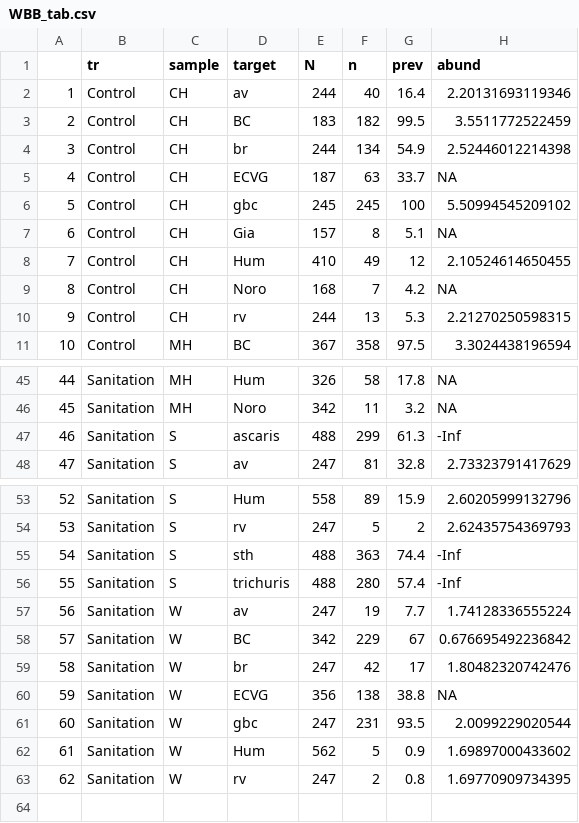
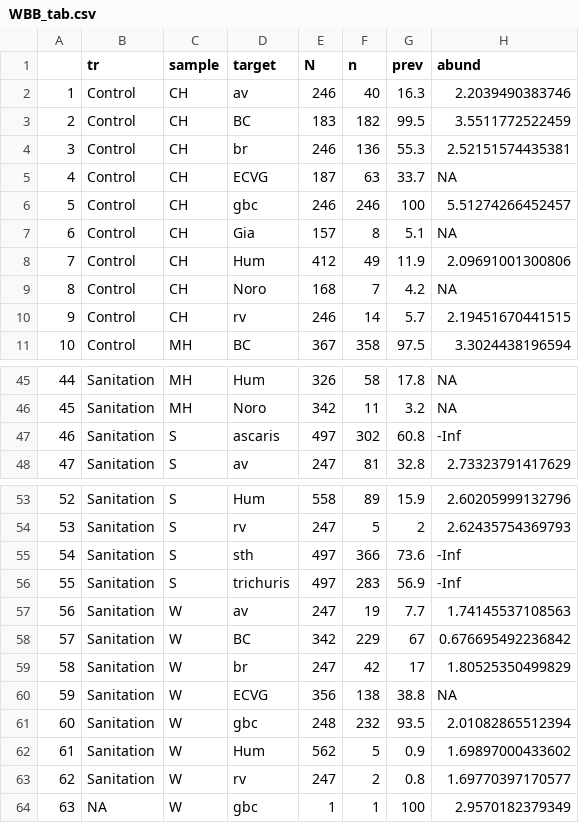
Before and after one commit to amertens/wash-ipd, a CSV file: figures/WBB_tab.csv, drawn as a sheet; only a part is shown, gaps mark what is left out; the diff covers the shown part only.

```diff
--- a/figures/WBB_tab.csv
+++ b/figures/WBB_tab.csv
@@ -1,11 +1,11 @@
 "","tr","sample","target","N","n","prev","abund"
-"1","Control","CH","av",244,40,16.4,2.20131693119346
+"1","Control","CH","av",246,40,16.3,2.2039490383746
 "2","Control","CH","BC",183,182,99.5,3.5511772522459
-"3","Control","CH","br",244,134,54.9,2.52446012214398
+"3","Control","CH","br",246,136,55.3,2.52151574435381
 "4","Control","CH","ECVG",187,63,33.7,NA
-"5","Control","CH","gbc",245,245,100,5.50994545209102
+"5","Control","CH","gbc",246,246,100,5.51274266452457
 "6","Control","CH","Gia",157,8,5.1,NA
-"7","Control","CH","Hum",410,49,12,2.10524614650455
+"7","Control","CH","Hum",412,49,11.9,2.09691001300806
 "8","Control","CH","Noro",168,7,4.2,NA
-"9","Control","CH","rv",244,13,5.3,2.21270250598315
+"9","Control","CH","rv",246,14,5.7,2.19451670441515
 "10","Control","MH","BC",367,358,97.5,3.3024438196594
@@ -46,3 +46,3 @@
 "45","Sanitation","MH","Noro",342,11,3.2,NA
-"46","Sanitation","S","ascaris",488,299,61.3,-Inf
+"46","Sanitation","S","ascaris",497,302,60.8,-Inf
 "47","Sanitation","S","av",247,81,32.8,2.73323791417629
@@ -54,10 +54,11 @@
 "53","Sanitation","S","rv",247,5,2,2.62435754369793
-"54","Sanitation","S","sth",488,363,74.4,-Inf
-"55","Sanitation","S","trichuris",488,280,57.4,-Inf
-"56","Sanitation","W","av",247,19,7.7,1.74128336555224
+"54","Sanitation","S","sth",497,366,73.6,-Inf
+"55","Sanitation","S","trichuris",497,283,56.9,-Inf
+"56","Sanitation","W","av",247,19,7.7,1.74145537108563
 "57","Sanitation","W","BC",342,229,67,0.676695492236842
-"58","Sanitation","W","br",247,42,17,1.80482320742476
+"58","Sanitation","W","br",247,42,17,1.80525350499829
 "59","Sanitation","W","ECVG",356,138,38.8,NA
-"60","Sanitation","W","gbc",247,231,93.5,2.0099229020544
+"60","Sanitation","W","gbc",248,232,93.5,2.01082865512394
 "61","Sanitation","W","Hum",562,5,0.9,1.69897000433602
-"62","Sanitation","W","rv",247,2,0.8,1.69770909734395
+"62","Sanitation","W","rv",247,2,0.8,1.69770397170577
+"63",NA,"W","gbc",1,1,100,2.9570182379349
```
Also changed, not shown: 34 edited cells elsewhere in this file, figures/abundance_table_ROQ.csv, 49 other files.
